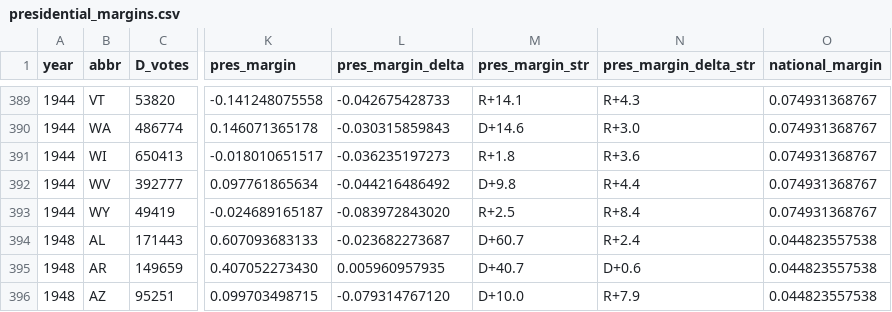
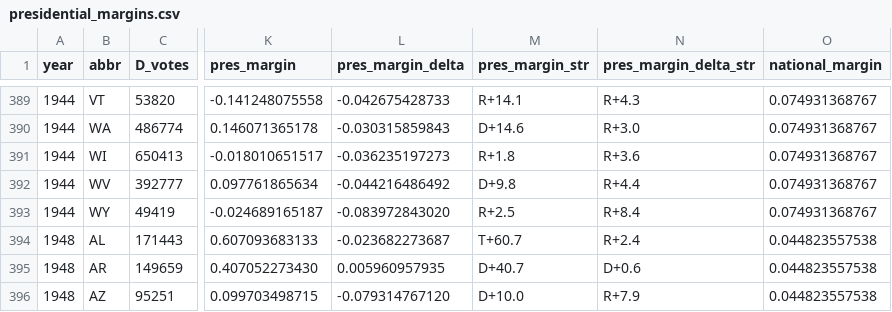
Before and after one commit to eigentaylor/margin-matters, a CSV file: presidential_margins.csv, drawn as a sheet; only a part is shown, gaps mark what is left out; the diff names each change by its address in the sheet, - before the commit and + after, or states it on an @@ line.

Commit message:
Fix 1948 AL margin to show Thurmond as T+60.7
Updates the margin string for Alabama in 1948 to display Thurmond's (Dixiecrat) margin as T+60.7 instead of D+60.7, both in the data CSV and in the margin calculation logic. This clarifies the winner and margin presentation for that unique case.

```diff
--- a/presidential_margins.csv
+++ b/presidential_margins.csv
-M394 (pres_margin_str): D+60.7
+M394 (pres_margin_str): T+60.7
```
